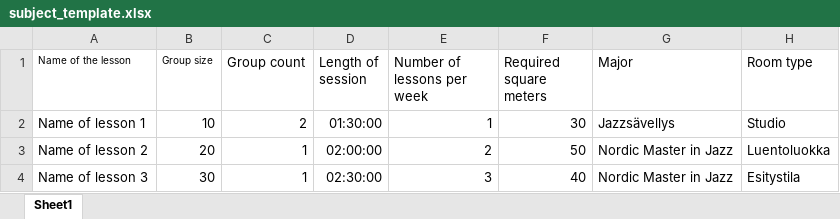
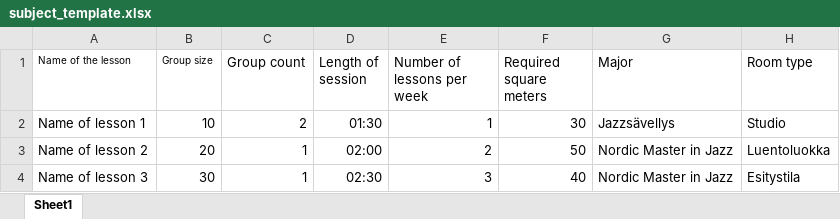
Before and after one commit to makotosoul/idea-case-backend, an Excel workbook: templates/subject_template.xlsx, sheet Sheet1, drawn as a sheet; values as stored, in another font and other column widths than the file's, no borders; the diff names each change by its address in the sheet, - before the commit and + after, or states it on an @@ line.

Commit message:
Now all data imports work again

```diff
--- a/templates/subject_template.xlsx (sheet Sheet1)
+++ b/templates/subject_template.xlsx (sheet Sheet1)
-D2 (Length of session): 01:30:00
+D2 (Length of session): 01:30
-D3 (Length of session): 02:00:00
+D3 (Length of session): 02:00
-D4 (Length of session): 02:30:00
+D4 (Length of session): 02:30
```
Also changed, not shown: templates/building_template.xlsx, templates/space_template.xlsx, 3 other files.
